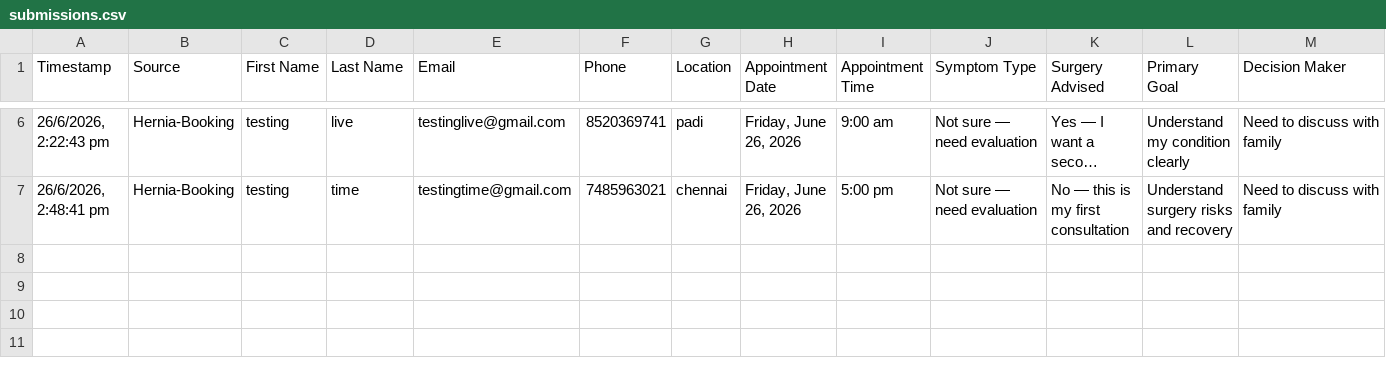
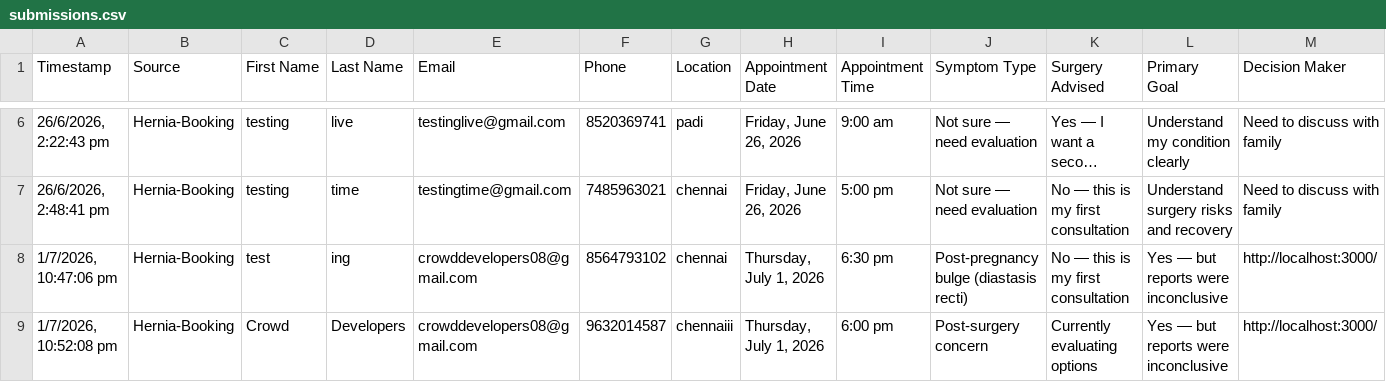
Before and after one commit to crowddevelopers08-arch/marinas-herinas-clendy, a CSV file: data/submissions.csv, drawn as a sheet; only a part is shown, gaps mark what is left out; long unchanged cells end in …; rows hold the shown columns only; the diff names each change by its address in the sheet, - before the commit and + after, or states it on an @@ line.

```diff
--- a/data/submissions.csv
+++ b/data/submissions.csv
+row 8: 1/7/2026, 10:47:06 pm | Hernia-Booking | test | ing | crowddevelopers08@gmail.com | 8564793102 | chennai | Thursday, July 1, 2026 | 6:30 pm | Post-pregnancy bulge (diastasis recti) | No — this is my first consultation | Yes — but reports were inconclusive | http://localhost:3000/
+row 9: 1/7/2026, 10:52:08 pm | Hernia-Booking | Crowd | Developers | crowddevelopers08@gmail.com | 9632014587 | chennaiii | Thursday, July 1, 2026 | 6:00 pm | Post-surgery concern | Currently evaluating options | Yes — but reports were inconclusive | http://localhost:3000/
```
Also changed, not shown: 5 other files.
